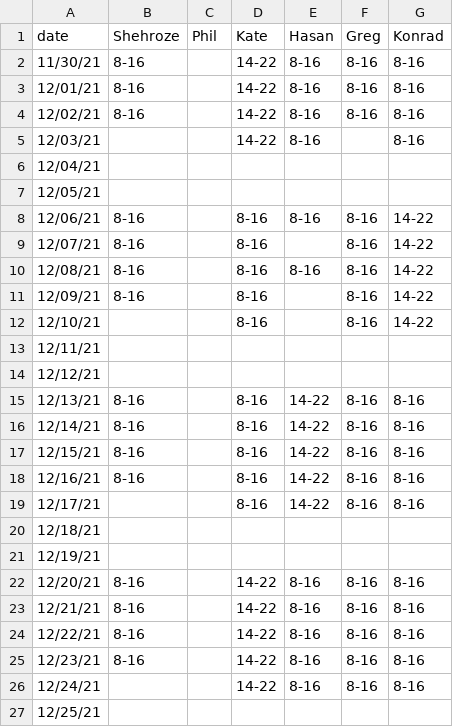
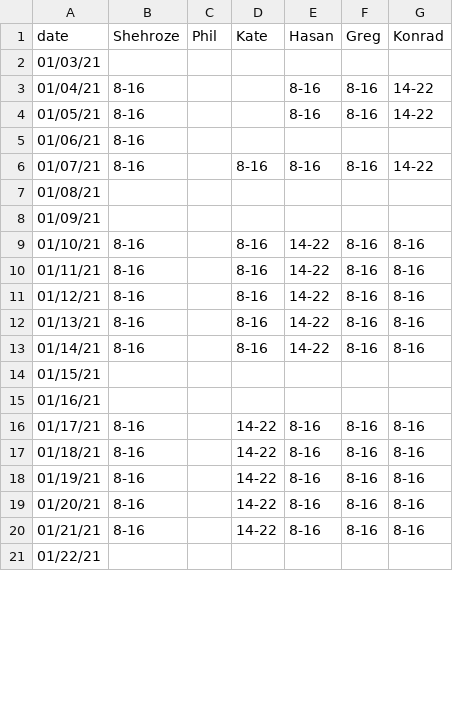
Before and after one commit to fszwedo/support-management-backend-app, a CSV file: src/lastAssignmentTimestamps.csv, drawn as a sheet; only a part is shown; the diff covers the shown part only.

```diff
--- a/src/lastAssignmentTimestamps.csv
+++ b/src/lastAssignmentTimestamps.csv
@@ -1,27 +1,21 @@
 date,Shehroze,Phil,Kate,Hasan,Greg,Konrad
-11/30/21,8-16,,14-22,8-16,8-16,8-16
-12/01/21,8-16,,14-22,8-16,8-16,8-16
-12/02/21,8-16,,14-22,8-16,8-16,8-16
-12/03/21,,,14-22,8-16,,8-16
-12/04/21,,,,,,
-12/05/21,,,,,,
-12/06/21,8-16,,8-16,8-16,8-16,14-22
-12/07/21,8-16,,8-16,,8-16,14-22
-12/08/21,8-16,,8-16,8-16,8-16,14-22
-12/09/21,8-16,,8-16,,8-16,14-22
-12/10/21,,,8-16,,8-16,14-22
-12/11/21,,,,,,
-12/12/21,,,,,,
-12/13/21,8-16,,8-16,14-22,8-16,8-16
-12/14/21,8-16,,8-16,14-22,8-16,8-16
-12/15/21,8-16,,8-16,14-22,8-16,8-16
-12/16/21,8-16,,8-16,14-22,8-16,8-16
-12/17/21,,,8-16,14-22,8-16,8-16
-12/18/21,,,,,,
-12/19/21,,,,,,
-12/20/21,8-16,,14-22,8-16,8-16,8-16
-12/21/21,8-16,,14-22,8-16,8-16,8-16
-12/22/21,8-16,,14-22,8-16,8-16,8-16
-12/23/21,8-16,,14-22,8-16,8-16,8-16
-12/24/21,,,14-22,8-16,8-16,8-16
-12/25/21,,,,,,
+01/03/21,,,,,,
+01/04/21,8-16,,,8-16,8-16,14-22
+01/05/21,8-16,,,8-16,8-16,14-22
+01/06/21,8-16,,,,,
+01/07/21,8-16,,8-16,8-16,8-16,14-22
+01/08/21,,,,,,
+01/09/21,,,,,,
+01/10/21,8-16,,8-16,14-22,8-16,8-16
+01/11/21,8-16,,8-16,14-22,8-16,8-16
+01/12/21,8-16,,8-16,14-22,8-16,8-16
+01/13/21,8-16,,8-16,14-22,8-16,8-16
+01/14/21,8-16,,8-16,14-22,8-16,8-16
+01/15/21,,,,,,
+01/16/21,,,,,,
+01/17/21,8-16,,14-22,8-16,8-16,8-16
+01/18/21,8-16,,14-22,8-16,8-16,8-16
+01/19/21,8-16,,14-22,8-16,8-16,8-16
+01/20/21,8-16,,14-22,8-16,8-16,8-16
+01/21/21,8-16,,14-22,8-16,8-16,8-16
+01/22/21,,,,,,
```
Also changed, not shown: 28 added rows and 7 edited cells elsewhere in this file, 6 other files.
